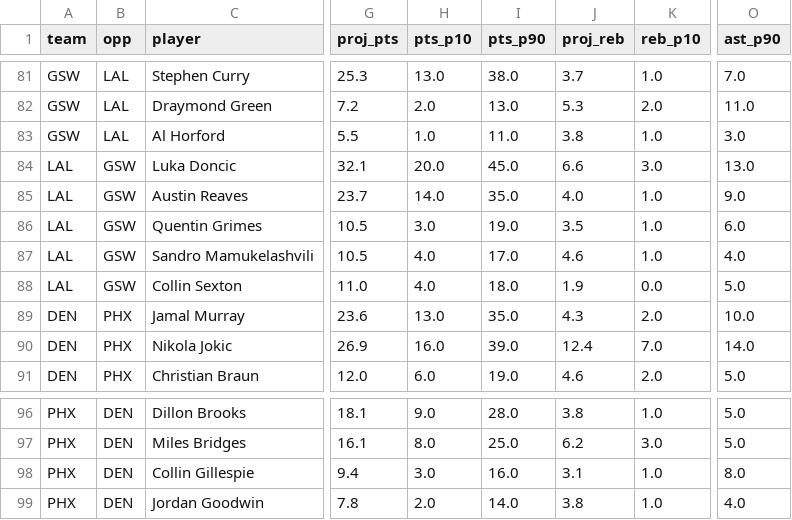
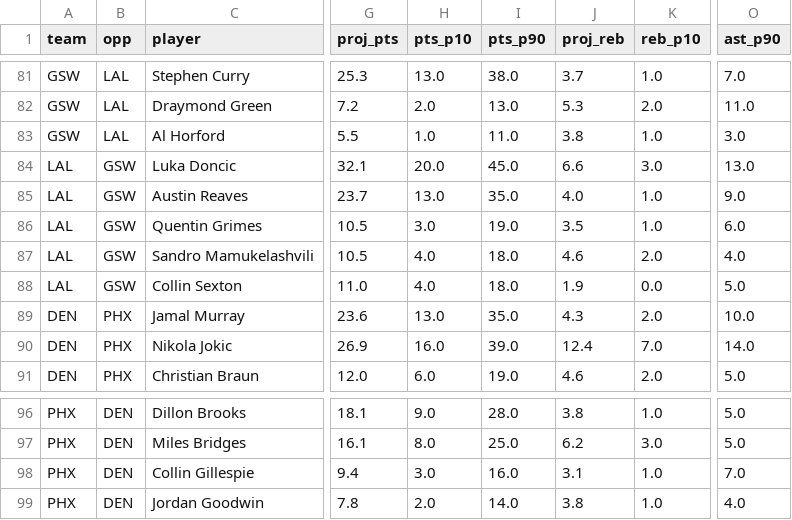
Before and after one commit to mikehollandwork-source/NBA, a CSV file: reports/live/game_day_2026-10-30.csv, drawn as a sheet; only a part is shown, gaps mark what is left out; the diff names each change by its address in the sheet, - before the commit and + after, or states it on an @@ line.

```diff
--- a/reports/live/game_day_2026-10-30.csv
+++ b/reports/live/game_day_2026-10-30.csv
-H85 (pts_p10): 14.0
+H85 (pts_p10): 13.0
-I87 (pts_p90): 17.0
+I87 (pts_p90): 18.0
-K87 (reb_p10): 1.0
+K87 (reb_p10): 2.0
-O98 (ast_p90): 8.0
+O98 (ast_p90): 7.0
```
Also changed, not shown: reports/live/dk_lines/2026-10-30.csv, reports/live/locked/2026-10-30/DEN@PHX.csv, 6 other files.
